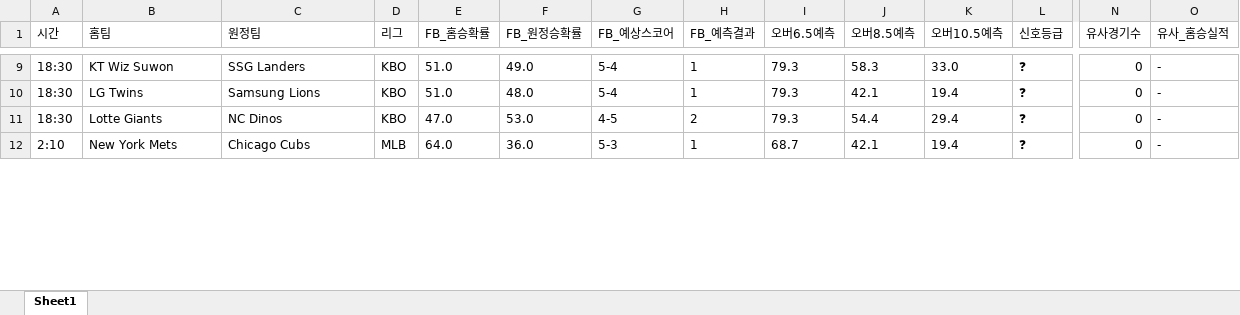
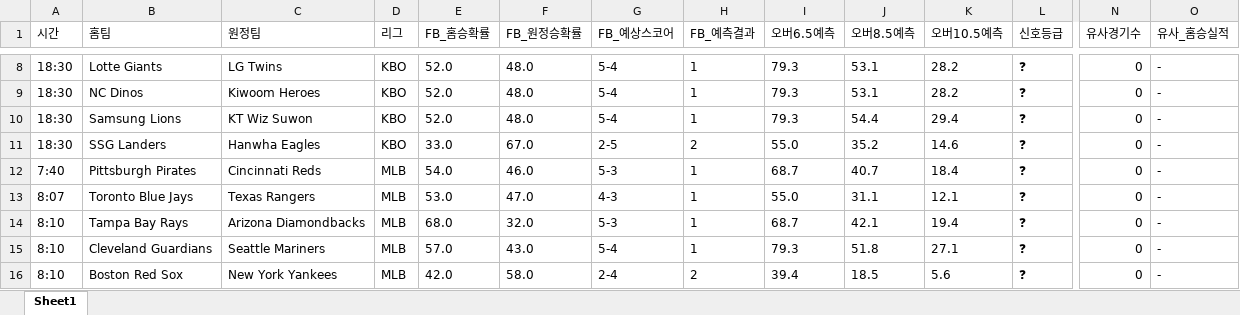
Before and after one commit to kongkong79/ai-pick, an Excel workbook: baseball_today.xlsx, sheet Sheet1, drawn as a sheet; only a part is shown, gaps mark what is left out; values as stored, in another font and other column widths than the file's, no borders; addresses are those after the commit; rows hold the shown columns only; the diff covers the shown part only; the diff names each change by its address in the sheet, - before the commit and + after, or states it on an @@ line.

```diff
--- a/baseball_today.xlsx (sheet Sheet1)
+++ b/baseball_today.xlsx (sheet Sheet1)
-B8 (홈팀): KT Wiz Suwon
+B8 (홈팀): Lotte Giants
-C8 (원정팀): SSG Landers
+C8 (원정팀): LG Twins
-E8:E9 (FB_홈승확률): 51.0
+E8:E9 (FB_홈승확률): 52.0
-F8 (FB_원정승확률): 49.0
+F8 (FB_원정승확률): 48.0
-J8 (오버8.5예측): 58.3
+J8 (오버8.5예측): 53.1
-K8 (오버10.5예측): 33.0
+K8 (오버10.5예측): 28.2
-B9 (홈팀): LG Twins
+B9 (홈팀): NC Dinos
-C9 (원정팀): Samsung Lions
+C9 (원정팀): Kiwoom Heroes
-J9 (오버8.5예측): 42.1
+J9 (오버8.5예측): 53.1
-K9 (오버10.5예측): 19.4
+K9 (오버10.5예측): 28.2
-B10 (홈팀): Lotte Giants
+B10 (홈팀): Samsung Lions
-C10 (원정팀): NC Dinos
+C10 (원정팀): KT Wiz Suwon
-E10 (FB_홈승확률): 47.0
+E10 (FB_홈승확률): 52.0
-F10 (FB_원정승확률): 53.0
+F10 (FB_원정승확률): 48.0
-G10 (FB_예상스코어): 4-5
+G10 (FB_예상스코어): 5-4
-H10 (FB_예측결과): 2
+H10 (FB_예측결과): 1
+row 11: 18:30 | SSG Landers | Hanwha Eagles | KBO | 33.0 | 67.0 | 2-5 | 2 | 55.0 | 35.2 | 14.6 | ❓ | 0 | -
+row 12: 7:40 | Pittsburgh Pirates | Cincinnati Reds | MLB | 54.0 | 46.0 | 5-3 | 1 | 68.7 | 40.7 | 18.4 | ❓ | 0 | -
+row 13: 8:07 | Toronto Blue Jays | Texas Rangers | MLB | 53.0 | 47.0 | 4-3 | 1 | 55.0 | 31.1 | 12.1 | ❓ | 0 | -
-A14 (시간): 2:10
+A14 (시간): 8:10
-B14 (홈팀): New York Mets
+B14 (홈팀): Tampa Bay Rays
-C14 (원정팀): Chicago Cubs
+C14 (원정팀): Arizona Diamondbacks
-E14 (FB_홈승확률): 64.0
+E14 (FB_홈승확률): 68.0
-F14 (FB_원정승확률): 36.0
+F14 (FB_원정승확률): 32.0
+row 15: 8:10 | Cleveland Guardians | Seattle Mariners | MLB | 57.0 | 43.0 | 5-4 | 1 | 79.3 | 51.8 | 27.1 | ❓ | 0 | -
+row 16: 8:10 | Boston Red Sox | New York Yankees | MLB | 42.0 | 58.0 | 2-4 | 2 | 39.4 | 18.5 | 5.6 | ❓ | 0 | -
```
Also changed, not shown: 14 added rows, 6 removed rows and 67 edited cells elsewhere in this sheet.
